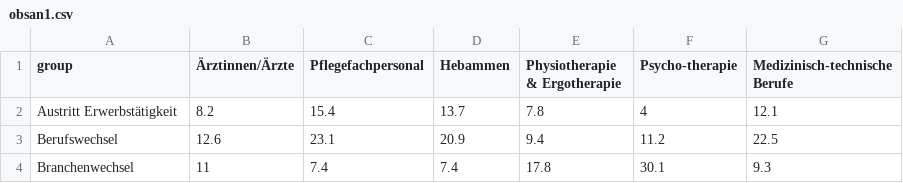
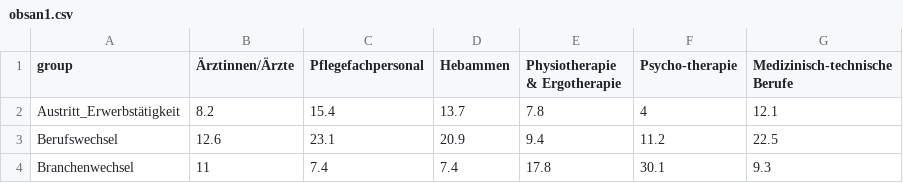
Before and after one commit to ChristophGolz/cnhw, a CSV file: obsan1.csv, drawn as a sheet; the diff names each change by its address in the sheet, - before the commit and + after, or states it on an @@ line.

Commit message:
Update obsan1.csv

```diff
--- a/obsan1.csv
+++ b/obsan1.csv
-A2 (group): Austritt Erwerbstätigkeit
+A2 (group): Austritt_Erwerbstätigkeit
```
